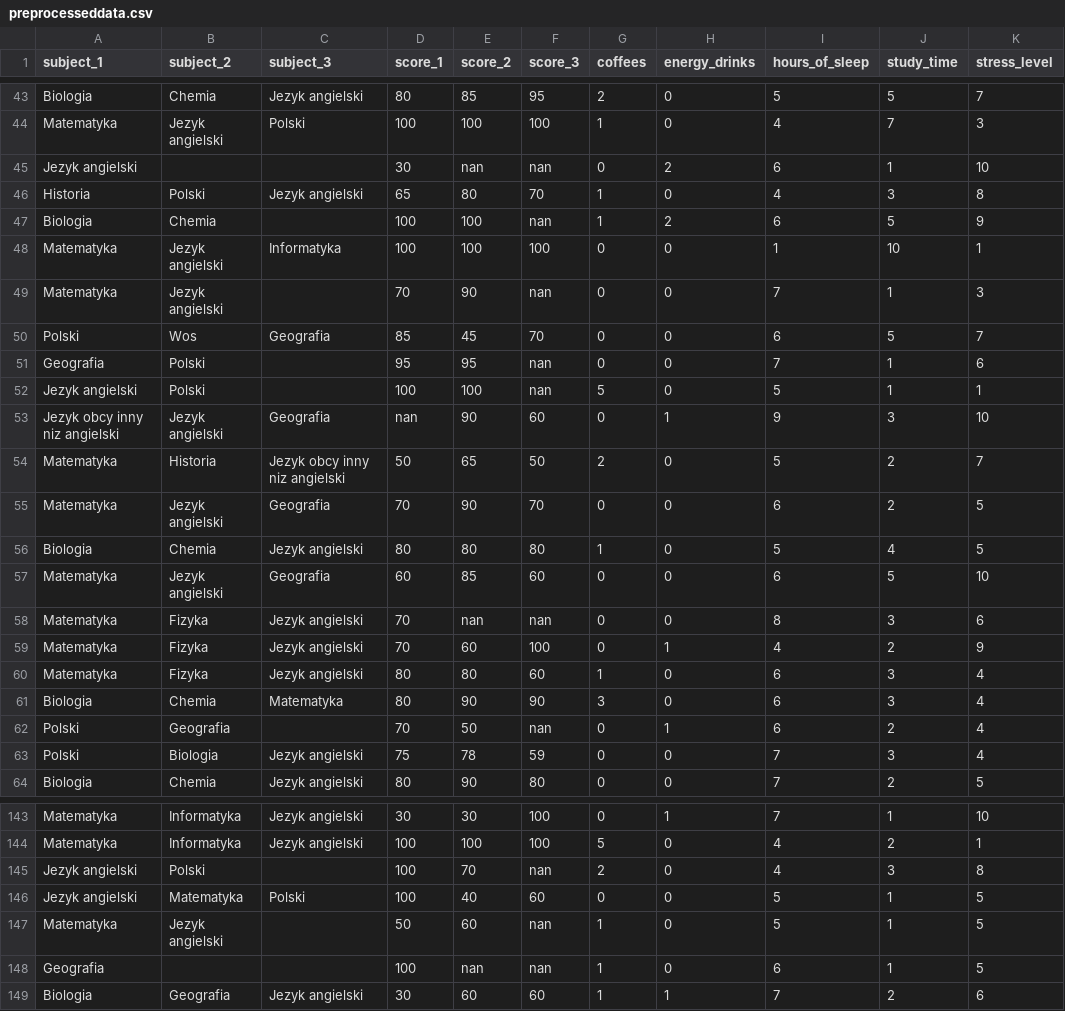
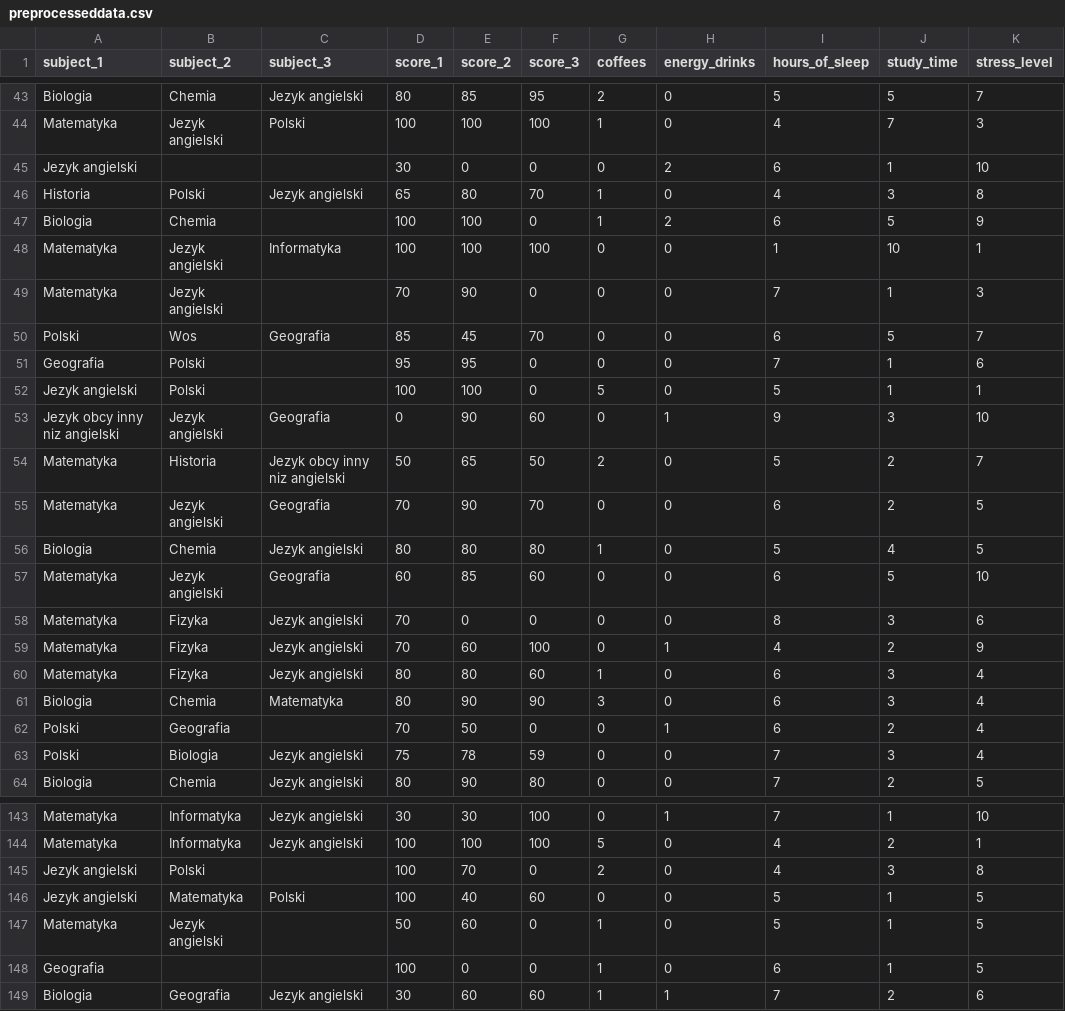
Before and after one commit to Kenstin/IntelAI4Youth, a CSV file: preprocesseddata.csv, drawn as a sheet; only a part is shown, gaps mark what is left out; the diff covers the shown part only.

Commit message:
preprocess.py gets rid of nans now
we had to get rid of nans because our model seemed to freak out

```diff
--- a/preprocesseddata.csv
+++ b/preprocesseddata.csv
@@ -44,11 +44,11 @@ Biologia,Chemia,Jezyk angielski,80,85,95,2,0,5,5,7
 Matematyka,Jezyk angielski,Polski,100,100,100,1,0,4,7,3
-Jezyk angielski,,,30,nan,nan,0,2,6,1,10
+Jezyk angielski,,,30,0,0,0,2,6,1,10
 Historia,Polski,Jezyk angielski,65,80,70,1,0,4,3,8
-Biologia,Chemia,,100,100,nan,1,2,6,5,9
+Biologia,Chemia,,100,100,0,1,2,6,5,9
 Matematyka,Jezyk angielski,Informatyka,100,100,100,0,0,1,10,1
-Matematyka,Jezyk angielski,,70,90,nan,0,0,7,1,3
+Matematyka,Jezyk angielski,,70,90,0,0,0,7,1,3
 Polski,Wos,Geografia,85,45,70,0,0,6,5,7
-Geografia,Polski,,95,95,nan,0,0,7,1,6
-Jezyk angielski,Polski,,100,100,nan,5,0,5,1,1
-Jezyk obcy inny niz angielski,Jezyk angielski,Geografia,nan,90,60,0,1,9,3,10
+Geografia,Polski,,95,95,0,0,0,7,1,6
+Jezyk angielski,Polski,,100,100,0,5,0,5,1,1
+Jezyk obcy inny niz angielski,Jezyk angielski,Geografia,0,90,60,0,1,9,3,10
 Matematyka,Historia,Jezyk obcy inny niz angielski,50,65,50,2,0,5,2,7
@@ -57,3 +57,3 @@ Biologia,Chemia,Jezyk angielski,80,80,80,1,0,5,4,5
 Matematyka,Jezyk angielski,Geografia,60,85,60,0,0,6,5,10
-Matematyka,Fizyka,Jezyk angielski,70,nan,nan,0,0,8,3,6
+Matematyka,Fizyka,Jezyk angielski,70,0,0,0,0,8,3,6
 Matematyka,Fizyka,Jezyk angielski,70,60,100,0,1,4,2,9
@@ -61,3 +61,3 @@ Matematyka,Fizyka,Jezyk angielski,80,80,60,1,0,6,3,4
 Biologia,Chemia,Matematyka,80,90,90,3,0,6,3,4
-Polski,Geografia,,70,50,nan,0,1,6,2,4
+Polski,Geografia,,70,50,0,0,1,6,2,4
 Polski,Biologia,Jezyk angielski,75,78,59,0,0,7,3,4
@@ -144,6 +144,6 @@ Matematyka,Informatyka,Jezyk angielski,30,30,100,0,1,7,1,10
 Matematyka,Informatyka,Jezyk angielski,100,100,100,5,0,4,2,1
-Jezyk angielski,Polski,,100,70,nan,2,0,4,3,8
+Jezyk angielski,Polski,,100,70,0,2,0,4,3,8
 Jezyk angielski,Matematyka,Polski,100,40,60,0,0,5,1,5
-Matematyka,Jezyk angielski,,50,60,nan,1,0,5,1,5
-Geografia,,,100,nan,nan,1,0,6,1,5
+Matematyka,Jezyk angielski,,50,60,0,1,0,5,1,5
+Geografia,,,100,0,0,1,0,6,1,5
 Biologia,Geografia,Jezyk angielski,30,60,60,1,1,7,2,6
```
Also changed, not shown: 50 edited cells elsewhere in this file, 1 other file.
